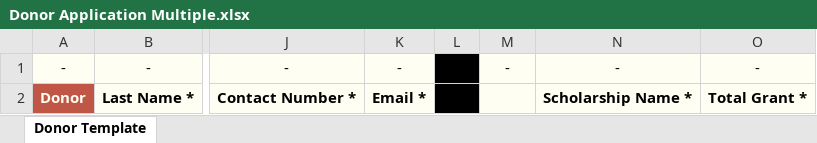
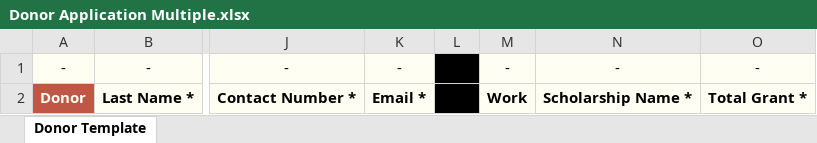
Before and after one commit to GithAndrew/ScholarVision, an Excel workbook: frontend/src/components/components/Donor Application Multiple.xlsx, sheet Donor Template, drawn as a sheet; only a part is shown, gaps mark what is left out; values as stored, in another font and other column widths than the file's, no borders; the diff names each change by its address in the sheet, - before the commit and + after, or states it on an @@ line.

```diff
--- a/frontend/src/components/components/Donor Application Multiple.xlsx (sheet Donor Template)
+++ b/frontend/src/components/components/Donor Application Multiple.xlsx (sheet Donor Template)
-M2: (empty)
+M2: Work
```
Also changed, not shown: frontend/src/components/components/Donor Application.xlsx.
